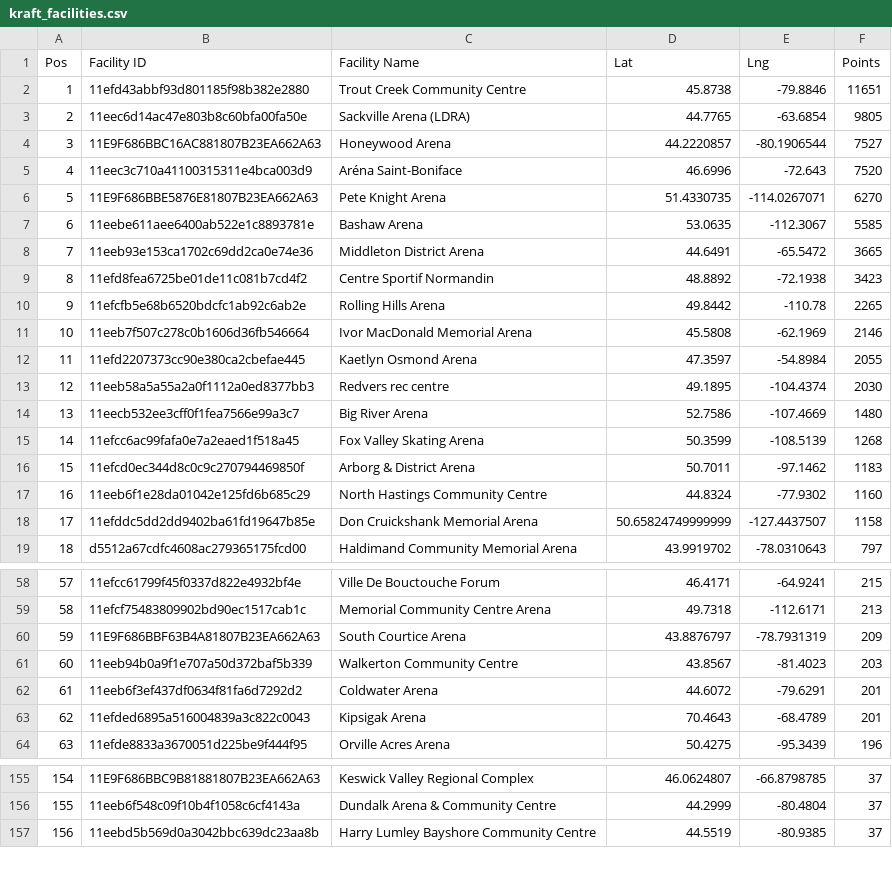
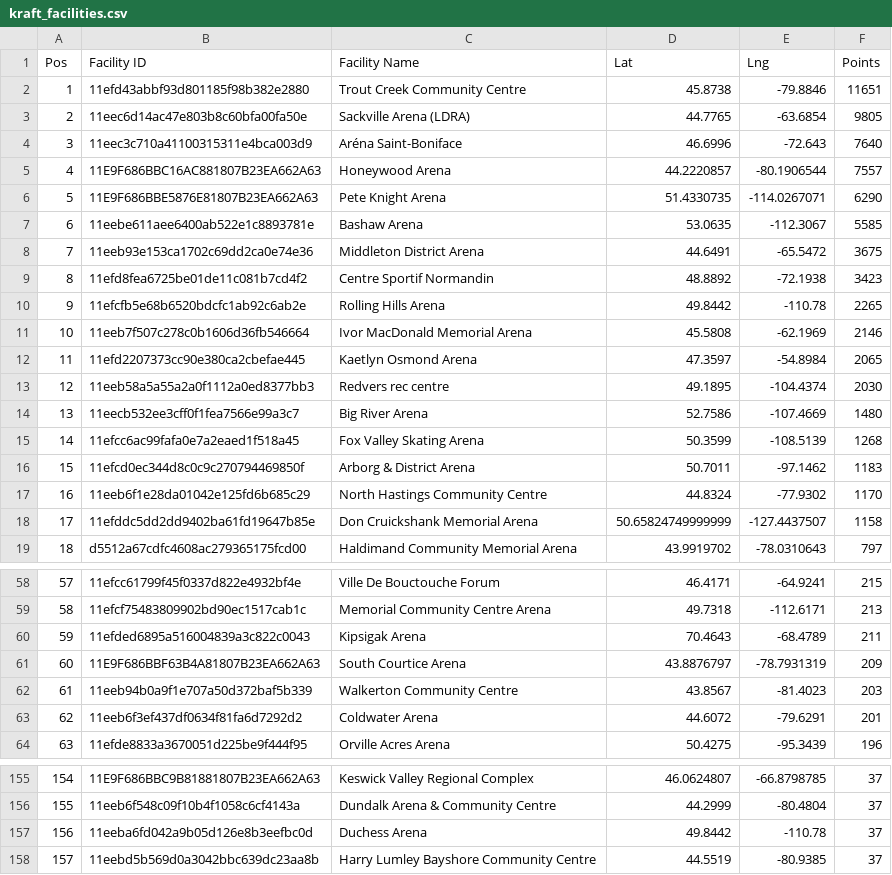
Before and after one commit to madgetr/hockeyville, a CSV file: data/kraft_facilities.csv, drawn as a sheet; only a part is shown, gaps mark what is left out; removed rows and columns are numbered as before the commit, all else as after; the diff covers the shown part only; the diff names each change by its address in the sheet, - before the commit and + after, or states it on an @@ line.

```diff
--- a/data/kraft_facilities.csv
+++ b/data/kraft_facilities.csv
-row 4: 3 | 11E9F686BBC16AC881807B23EA662A63 | Honeywood Arena | 44.2220857 | -80.1906544 | 7527
@@ column A (Pos) renumbered between rows 4 and 292 @@
-F4 (Points): 7520
+F4 (Points): 7640
+row 5: 4 | 11E9F686BBC16AC881807B23EA662A63 | Honeywood Arena | 44.2220857 | -80.1906544 | 7557
-F6 (Points): 6270
+F6 (Points): 6290
-F8 (Points): 3665
+F8 (Points): 3675
-F12 (Points): 2055
+F12 (Points): 2065
-F17 (Points): 1160
+F17 (Points): 1170
+row 60: 59 | 11efded6895a516004839a3c822c0043 | Kipsigak Arena | 70.4643 | -68.4789 | 211
-row 63: 62 | 11efded6895a516004839a3c822c0043 | Kipsigak Arena | 70.4643 | -68.4789 | 201
+row 157: 156 | 11eeba6fd042a9b05d126e8b3eefbc0d | Duchess Arena | 49.8442 | -110.78 | 37
```
Also changed, not shown: 1 added row, 2 removed rows and 1 edited cell elsewhere in this file, data/kraft.csv, 4 other files.
